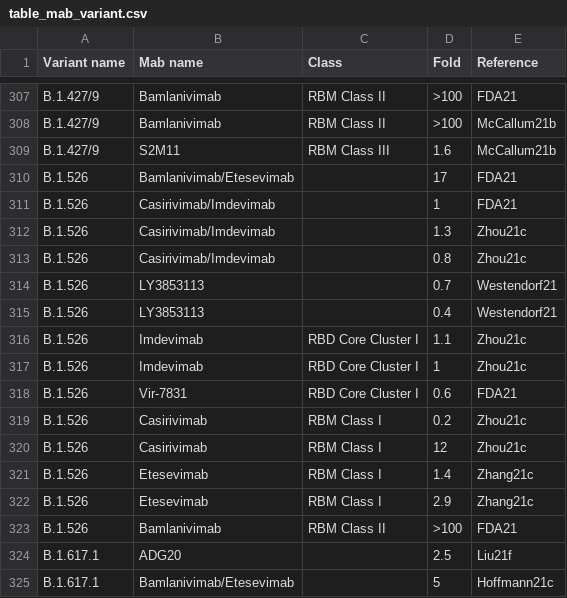
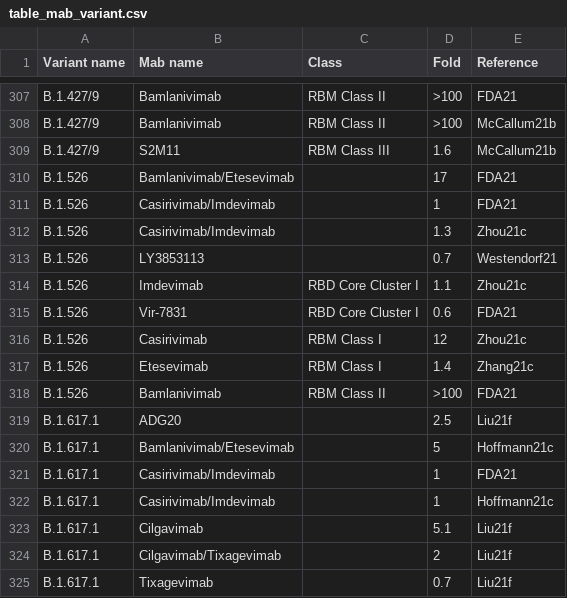
Before and after one commit to hivdb/covid-drdb-reports, a CSV file: report_tables/table_mab_variant.csv, drawn as a sheet; only a part is shown, gaps mark what is left out; the shorter side is filled out with more unchanged rows; the diff names each change by its address in the sheet, - before the commit and + after, or states it on an @@ line.

```diff
--- a/report_tables/table_mab_variant.csv
+++ b/report_tables/table_mab_variant.csv
-row 313: B.1.526 | Casirivimab/Imdevimab |  | 0.8 | Zhou21c
-row 315: B.1.526 | LY3853113 |  | 0.4 | Westendorf21
-row 317: B.1.526 | Imdevimab | RBD Core Cluster I | 1 | Zhou21c
-row 319: B.1.526 | Casirivimab | RBM Class I | 0.2 | Zhou21c
-row 322: B.1.526 | Etesevimab | RBM Class I | 2.9 | Zhang21c
```
Also changed, not shown: report_tables/figure_plasma.csv, report_tables/summary_variant.csv, 23 other files.
